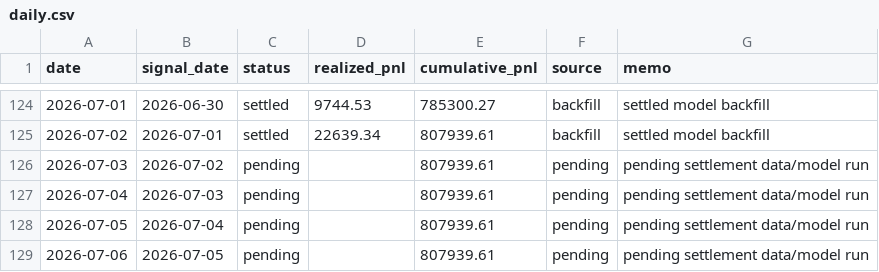
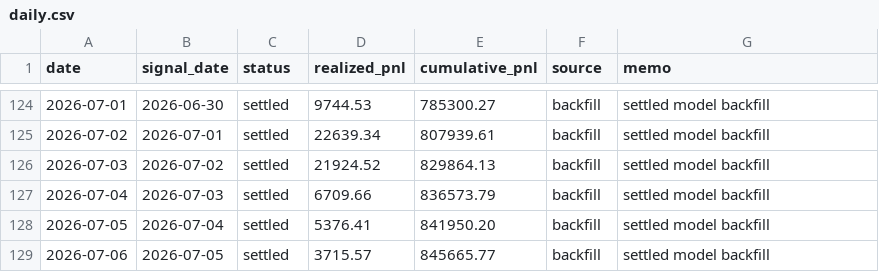
Before and after one commit to jameskim247/ptp-track-record, a CSV file: data/daily.csv, drawn as a sheet; only a part is shown, gaps mark what is left out.

Commit message:
Settle July 3-6 track record rows

```diff
--- a/data/daily.csv
+++ b/data/daily.csv
@@ -125,5 +125,5 @@ date,signal_date,status,realized_pnl,cumulative_pnl,source,memo
 2026-07-02,2026-07-01,settled,22639.34,807939.61,backfill,settled model backfill
-2026-07-03,2026-07-02,pending,,807939.61,pending,pending settlement data/model run
-2026-07-04,2026-07-03,pending,,807939.61,pending,pending settlement data/model run
-2026-07-05,2026-07-04,pending,,807939.61,pending,pending settlement data/model run
-2026-07-06,2026-07-05,pending,,807939.61,pending,pending settlement data/model run
+2026-07-03,2026-07-02,settled,21924.52,829864.13,backfill,settled model backfill
+2026-07-04,2026-07-03,settled,6709.66,836573.79,backfill,settled model backfill
+2026-07-05,2026-07-04,settled,5376.41,841950.20,backfill,settled model backfill
+2026-07-06,2026-07-05,settled,3715.57,845665.77,backfill,settled model backfill
```
Also changed, not shown: data/monthly.csv, data/weekly.csv, 5 other files.
